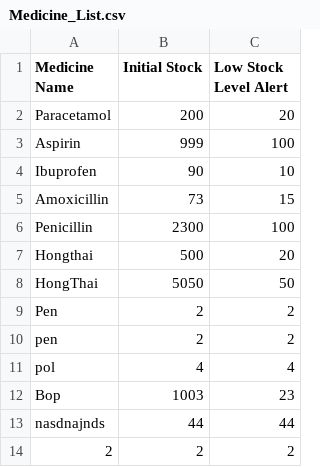
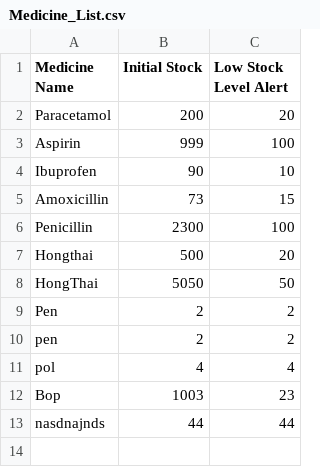
Before and after one commit to WhiteHatHud/SC2002Project, a CSV file: Medicine_List.csv, drawn as a sheet.

```diff
--- a/Medicine_List.csv
+++ b/Medicine_List.csv
@@ -13,2 +13 @@ Bop,1003,23
 nasdnajnds,44,44
-2,2,2
```
Also changed, not shown: appointments.csv, 9 other files.
